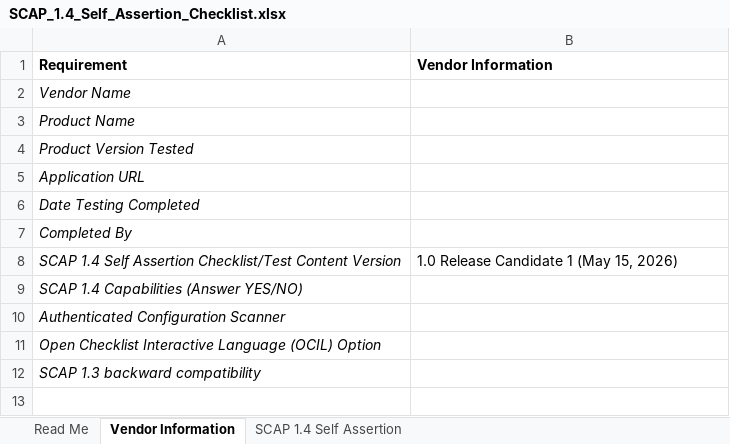
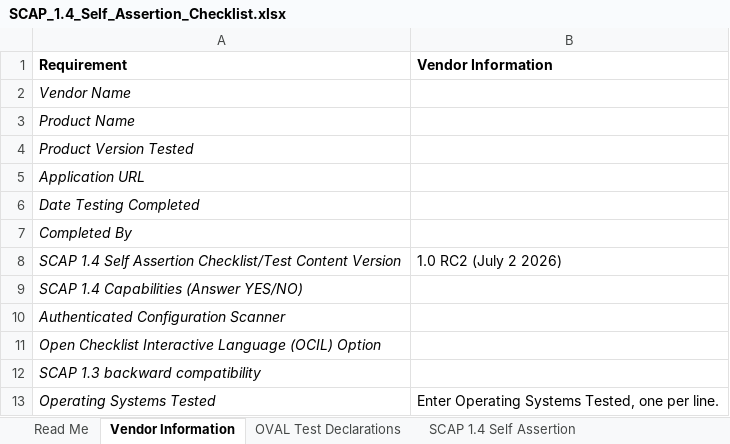
Before and after one commit to OVAL-Community/SCAP-Self-Assertion, an Excel workbook: SCAP_1.4/SCAP_1.4_Self_Assertion_Checklist.xlsx, sheet Vendor Information, drawn as a sheet; values as stored, in another font and other column widths than the file's, no borders; the diff names each change by its address in the sheet, - before the commit and + after, or states it on an @@ line.

```diff
--- a/SCAP_1.4/SCAP_1.4_Self_Assertion_Checklist.xlsx (sheet Vendor Information)
+++ b/SCAP_1.4/SCAP_1.4_Self_Assertion_Checklist.xlsx (sheet Vendor Information)
+sheet tab: OVAL Test Declarations
-B8 (Vendor Information): 1.0 Release Candidate 1 (May 15, 2026)
+B8 (Vendor Information): 1.0 RC2 (July 2 2026)
+row 13: Operating Systems Tested | Enter Operating Systems Tested, one per line.
```
Also changed, not shown: sheet SCAP 1.4 Self Assertion, sheet Read Me, charts or pictures, 1 other file.
